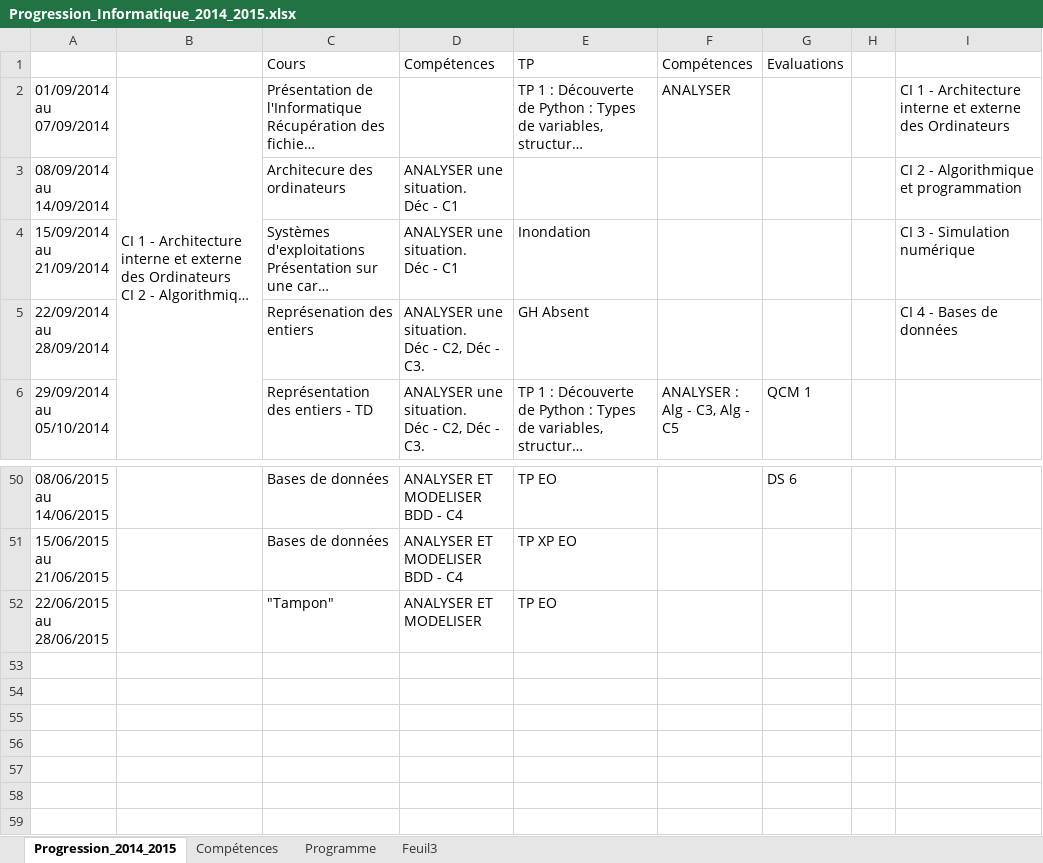
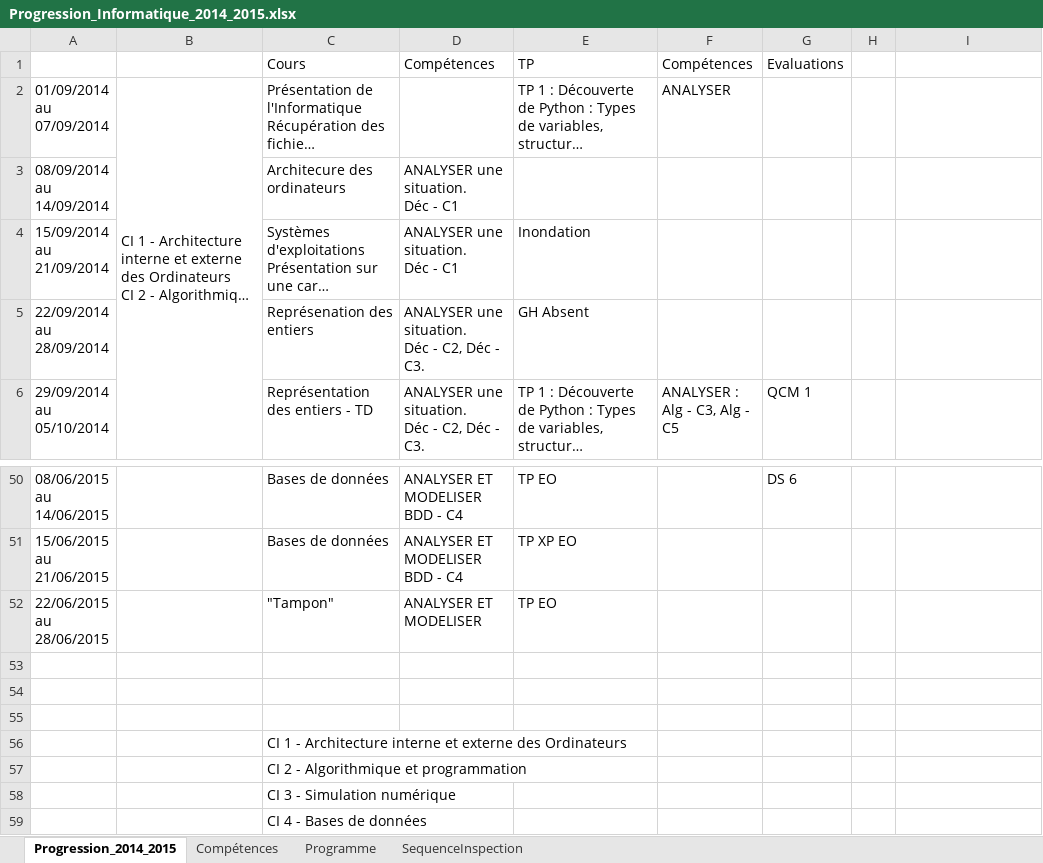
Before and after one commit to xpessoles/PTSI, an Excel workbook: Progression/Progression_Informatique_2014_2015.xlsx, sheet Progression_2014_2015, drawn as a sheet; only a part is shown, gaps mark what is left out; long unchanged cells end in …; values as stored, in another font and other column widths than the file's, no cell formats; the diff names each change by its address in the sheet, - before the commit and + after, or states it on an @@ line.

```diff
--- a/Progression/Progression_Informatique_2014_2015.xlsx (sheet Progression_2014_2015)
+++ b/Progression/Progression_Informatique_2014_2015.xlsx (sheet Progression_2014_2015)
-sheet tab: Feuil3
+sheet tab: SequenceInspection
-I2: CI 1 - Architecture interne et externe des Ordinateurs
+I2: (empty)
-I3: CI 2 - Algorithmique et programmation
+I3: (empty)
-I4: CI 3 - Simulation numérique
+I4: (empty)
-I5: CI 4 - Bases de données
+I5: (empty)
+row 53: (empty)
+row 54: (empty)
+row 55: (empty)
+row 56:  |  | CI 1 - Architecture interne et externe des Ordinateurs
+row 57:  |  | CI 2 - Algorithmique et programmation
+row 58:  |  | CI 3 - Simulation numérique
+row 59:  |  | CI 4 - Bases de données
```
Also changed, not shown: sheet SequenceInspection, sheet Programme, cell formats, Progression/Progression_PTSI_2014_2015.xlsx, 1 other file.
